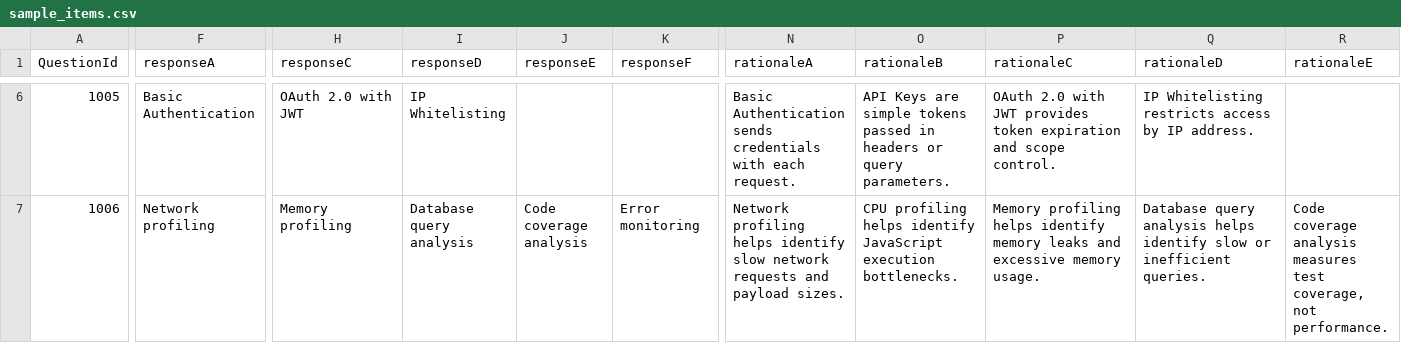
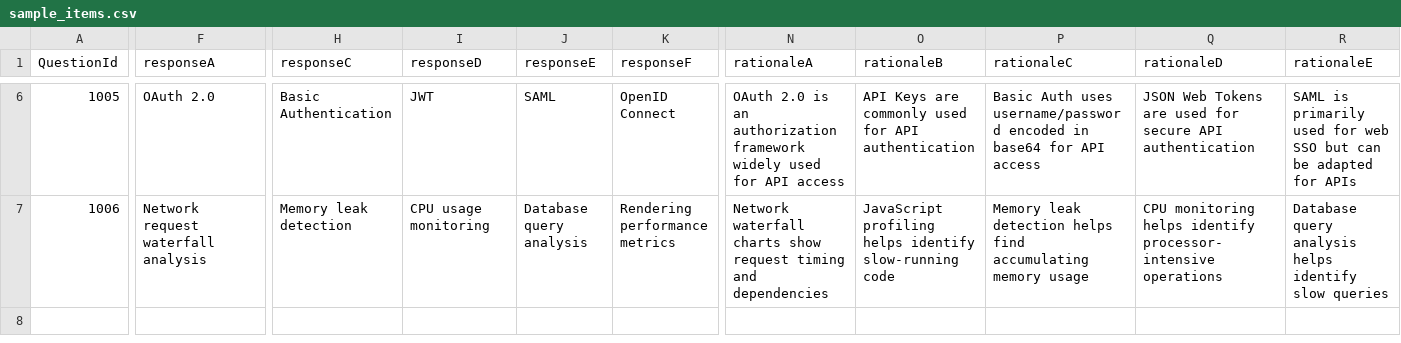
Before and after one commit to satabdichakraborty/amplify-gen2-react-helper-tool, a CSV file: sample_items.csv, drawn as a sheet; only a part is shown, gaps mark what is left out; the diff covers the shown part only; the diff names each change by its address in the sheet, - before the commit and + after, or states it on an @@ line.

```diff
--- a/sample_items.csv
+++ b/sample_items.csv
-F6 (responseA): Basic Authentication
+F6 (responseA): OAuth 2.0
-H6 (responseC): OAuth 2.0 with JWT
+H6 (responseC): Basic Authentication
-I6 (responseD): IP Whitelisting
+I6 (responseD): JWT
-J6 (responseE): (empty)
+J6 (responseE): SAML
-K6 (responseF): (empty)
+K6 (responseF): OpenID Connect
-N6 (rationaleA): Basic Authentication sends credentials with each request.
+N6 (rationaleA): OAuth 2.0 is an authorization framework widely used for API access
-O6 (rationaleB): …Keys are simple tokens passed in headers or query parameters.
+O6 (rationaleB): …Keys are commonly used for API authentication
-P6 (rationaleC): OAuth 2.0 with JWT provides token expiration and scope control.
+P6 (rationaleC): Basic Auth uses username/password encoded in base64 for API access
-Q6 (rationaleD): IP Whitelisting restricts access by IP address.
+Q6 (rationaleD): JSON Web Tokens are used for secure API authentication
-R6 (rationaleE): (empty)
+R6 (rationaleE): SAML is primarily used for web SSO but can be adapted for APIs
-F7 (responseA): Network profiling
+F7 (responseA): Network request waterfall analysis
-H7 (responseC): Memory profiling
+H7 (responseC): Memory leak detection
-I7 (responseD): Database query analysis
+I7 (responseD): CPU usage monitoring
-J7 (responseE): Code coverage analysis
+J7 (responseE): Database query analysis
-K7 (responseF): Error monitoring
+K7 (responseF): Rendering performance metrics
-N7 (rationaleA): Network profiling helps identify slow network requests and payload sizes.
+N7 (rationaleA): Network waterfall charts show request timing and dependencies
-O7 (rationaleB): CPU profiling helps identify JavaScript execution bottlenecks.
+O7 (rationaleB): JavaScript profiling helps identify slow-running code
-P7 (rationaleC): Memory profiling helps identify memory leaks and excessive memory usage.
+P7 (rationaleC): Memory leak detection helps find accumulating memory usage
-Q7 (rationaleD): Database query analysis helps identify slow or inefficient queries.
+Q7 (rationaleD): CPU monitoring helps identify processor-intensive operations
-R7 (rationaleE): Code coverage analysis measures test coverage, not performance.
+R7 (rationaleE): Database query analysis helps identify slow queries
```
Also changed, not shown: 65 edited cells elsewhere in this file, sample_template.csv, 1 other file.
